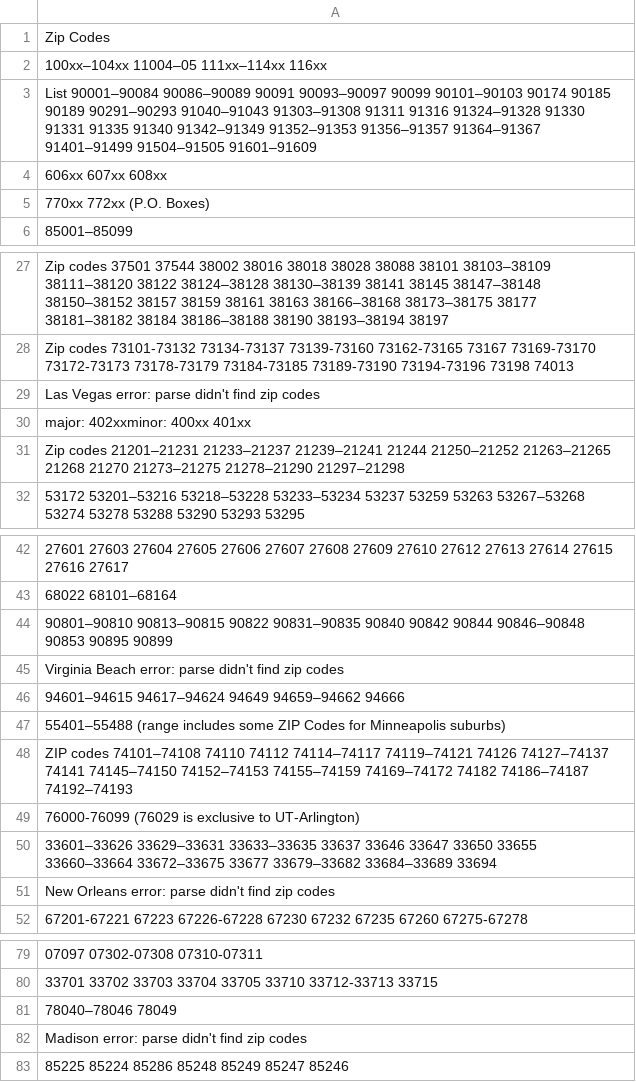
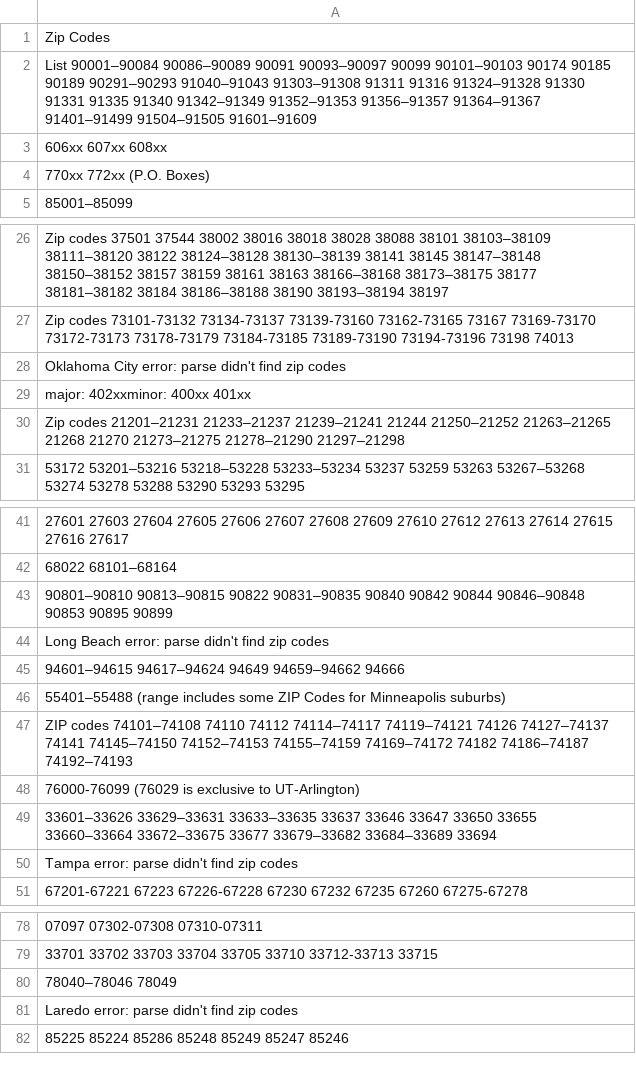
Before and after one commit to IbaProjects/TopUSCities, a CSV file: scraper/data/zipCodes.csv, drawn as a sheet; only a part is shown, gaps mark what is left out; the diff covers the shown part only.

```diff
--- a/scraper/data/zipCodes.csv
+++ b/scraper/data/zipCodes.csv
@@ -1,3 +1,2 @@
 Zip Codes
-100xx–104xx  11004–05  111xx–114xx  116xx
   List  90001–90084  90086–90089  90091  90093–90097  90099  90101–90103  90174  90185  90189  90291–90293  91040–91043  91303–91308  91311  91316  91324–91328  91330  91331  91335  91340  91342–91349  91352–91353  91356–91357  91364–91367  91401–91499  91504–91505  91601–91609
@@ -28,3 +27,3 @@ Zip Codes
   Zip codes  73101-73132  73134-73137  73139-73160  73162-73165  73167  73169-73170  73172-73173  73178-73179  73184-73185  73189-73190  73194-73196  73198  74013
- Las Vegas error: parse didn't find zip codes
+ Oklahoma City error: parse didn't find zip codes
 major: 402xxminor: 400xx  401xx
@@ -44,3 +43,3 @@ major: 402xxminor: 400xx  401xx
 90801–90810  90813–90815  90822  90831–90835  90840  90842  90844  90846–90848  90853  90895  90899
- Virginia Beach error: parse didn't find zip codes
+ Long Beach error: parse didn't find zip codes
 94601–94615  94617–94624  94649  94659–94662  94666
@@ -50,3 +49,3 @@ major: 402xxminor: 400xx  401xx
 33601–33626  33629–33631  33633–33635  33637  33646  33647  33650  33655  33660–33664  33672–33675  33677  33679–33682  33684–33689  33694
- New Orleans error: parse didn't find zip codes
+ Tampa error: parse didn't find zip codes
 67201-67221  67223  67226-67228  67230  67232  67235  67260  67275-67278
@@ -81,3 +80,3 @@ major: 402xxminor: 400xx  401xx
 78040–78046  78049
- Madison error: parse didn't find zip codes
+ Laredo error: parse didn't find zip codes
 85225  85224  85286  85248  85249 85247 85246
```
Also changed, not shown: 1 added row and 13 edited cells elsewhere in this file, scraper/data/wikiDataWithZipCodes.csv, 13 other files.
